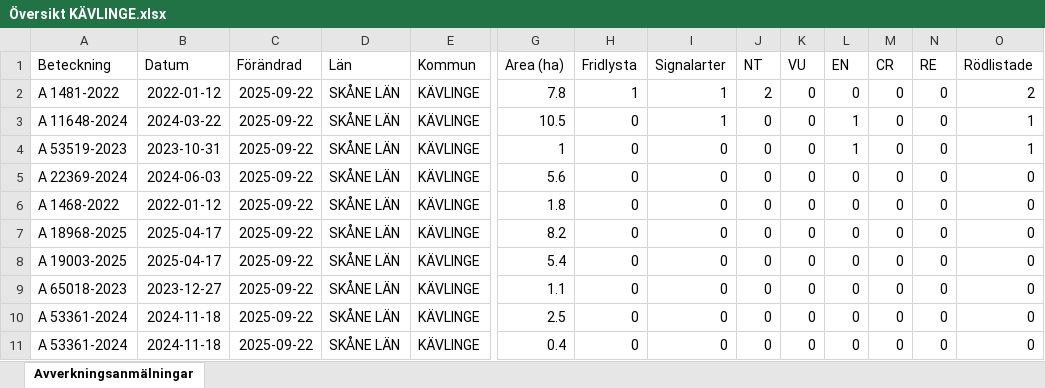
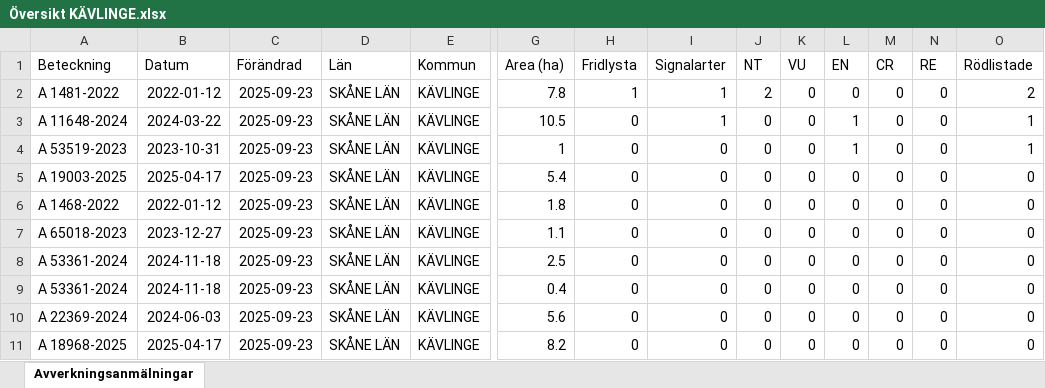
Before and after one commit to klasma/Logging_1261, an Excel workbook: Översikt KÄVLINGE.xlsx, sheet Avverkningsanmälningar, drawn as a sheet; only a part is shown, gaps mark what is left out; values as stored, in another font and other column widths than the file's, no borders; removed rows and columns are numbered as before the commit, all else as after; rows hold the shown columns only; the diff names each change by its address in the sheet, - before the commit and + after, or states it on an @@ line.

```diff
--- a/Översikt KÄVLINGE.xlsx (sheet Avverkningsanmälningar)
+++ b/Översikt KÄVLINGE.xlsx (sheet Avverkningsanmälningar)
-C2:C6 (Förändrad): 2025-09-22
+C2:C6 (Förändrad): 2025-09-23
-A5 (Beteckning): A 22369-2024
+A5 (Beteckning): A 19003-2025
-B5 (Datum): 2024-06-03
+B5 (Datum): 2025-04-17
-G5 (Area (ha)): 5.6
+G5 (Area (ha)): 5.4
-row 7: A 18968-2025 | 2025-04-17 | 2025-09-22 | SKÅNE LÄN | KÄVLINGE | 8.2 | 0 | 0 | 0 | 0 | 0 | 0 | 0 | 0
-row 8: A 19003-2025 | 2025-04-17 | 2025-09-22 | SKÅNE LÄN | KÄVLINGE | 5.4 | 0 | 0 | 0 | 0 | 0 | 0 | 0 | 0
-C7:C9 (Förändrad): 2025-09-22
+C7:C9 (Förändrad): 2025-09-23
+row 10: A 22369-2024 | 2024-06-03 | 2025-09-23 | SKÅNE LÄN | KÄVLINGE | 5.6 | 0 | 0 | 0 | 0 | 0 | 0 | 0 | 0
+row 11: A 18968-2025 | 2025-04-17 | 2025-09-23 | SKÅNE LÄN | KÄVLINGE | 8.2 | 0 | 0 | 0 | 0 | 0 | 0 | 0 | 0
```
Also changed, not shown: artfynd/A 11648-2024 artfynd.xlsx, artfynd/A 1481-2022 artfynd.xlsx, 15 other files.
